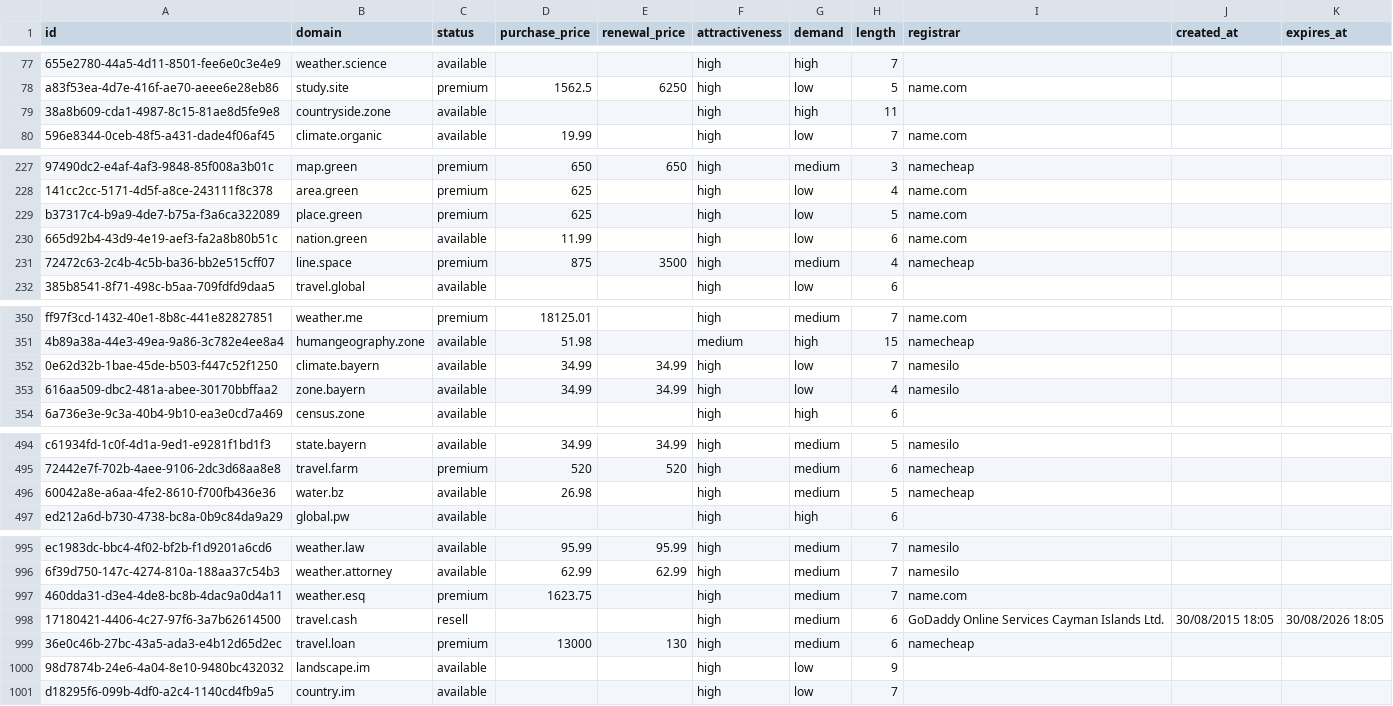
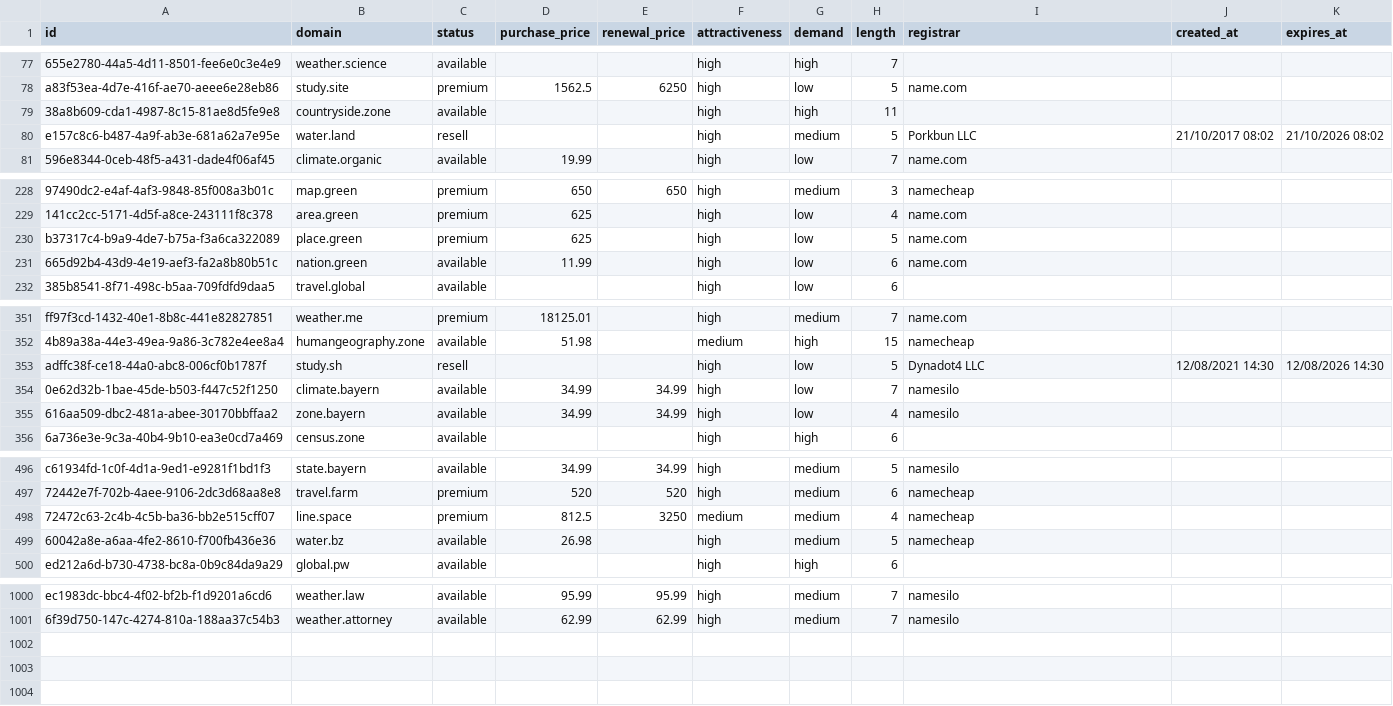
Before and after one commit to UniqueDomains/geography-oneword-domains, a CSV file: geography.csv, drawn as a sheet; only a part is shown, gaps mark what is left out; the diff covers the shown part only.

Commit message:
Domains update

```diff
--- a/geography.csv
+++ b/geography.csv
@@ -79,2 +79,3 @@ a83f53ea-4d7e-416f-ae70-aeee6e28eb86,study.site,premium,1562.5,6250,high,low,5,n
 38a8b609-cda1-4987-8c15-81ae8d5fe9e8,countryside.zone,available,,,high,high,11,,,
+e157c8c6-b487-4a9f-ab3e-681a62a7e95e,water.land,resell,,,high,medium,5,Porkbun LLC,21/10/2017 08:02,21/10/2026 08:02
 596e8344-0ceb-48f5-a431-dade4f06af45,climate.organic,available,19.99,,high,low,7,name.com,,
@@ -230,3 +231,2 @@ b37317c4-b9a9-4de7-b75a-f3a6ca322089,place.green,premium,625,,high,low,5,name.co
 665d92b4-43d9-4e19-aef3-fa2a8b80b51c,nation.green,available,11.99,,high,low,6,name.com,,
-72472c63-2c4b-4c5b-ba36-bb2e515cff07,line.space,premium,875,3500,high,medium,4,namecheap,,
 385b8541-8f71-498c-b5aa-709fdfd9daa5,travel.global,available,,,high,low,6,,,
@@ -351,2 +352,3 @@ ff97f3cd-1432-40e1-8b8c-441e82827851,weather.me,premium,18125.01,,high,medium,7,
 4b89a38a-44e3-49ea-9a86-3c782e4ee8a4,humangeography.zone,available,51.98,,medium,high,15,namecheap,,
+adffc38f-ce18-44a0-abc8-006cf0b1787f,study.sh,resell,,,high,low,5,Dynadot4 LLC,12/08/2021 14:30,12/08/2026 14:30
 0e62d32b-1bae-45de-b503-f447c52f1250,climate.bayern,available,34.99,34.99,high,low,7,namesilo,,
@@ -495,2 +497,3 @@ c61934fd-1c0f-4d1a-9ed1-e9281f1bd1f3,state.bayern,available,34.99,34.99,high,med
 72442e7f-702b-4aee-9106-2dc3d68aa8e8,travel.farm,premium,520,520,high,medium,6,namecheap,,
+72472c63-2c4b-4c5b-ba36-bb2e515cff07,line.space,premium,812.5,3250,medium,medium,4,namecheap,,
 60042a8e-a6aa-4fe2-8610-f700fb436e36,water.bz,available,26.98,,high,medium,5,namecheap,,
@@ -996,6 +1001 @@ ec1983dc-bbc4-4f02-bf2b-f1d9201a6cd6,weather.law,available,95.99,95.99,high,medi
 6f39d750-147c-4274-810a-188aa37c54b3,weather.attorney,available,62.99,62.99,high,medium,7,namesilo,,
-460dda31-d3e4-4de8-bc8b-4dac9a0d4a11,weather.esq,premium,1623.75,,high,medium,7,name.com,,
-17180421-4406-4c27-97f6-3a7b62614500,travel.cash,resell,,,high,medium,6,GoDaddy Online Services Cayman Islands Ltd.,30/08/2015 18:05,30/08/2026 18:05
-36e0c46b-27bc-43a5-ada3-e4b12d65d2ec,travel.loan,premium,13000,130,high,medium,6,namecheap,,
-98d7874b-24e6-4a04-8e10-9480bc432032,landscape.im,available,,,high,low,9,,,
-d18295f6-099b-4df0-a2c4-1140cd4fb9a5,country.im,available,,,high,low,7,,,
```
Also changed, not shown: 5 added rows and 2 removed rows elsewhere in this file, 4 other files.
